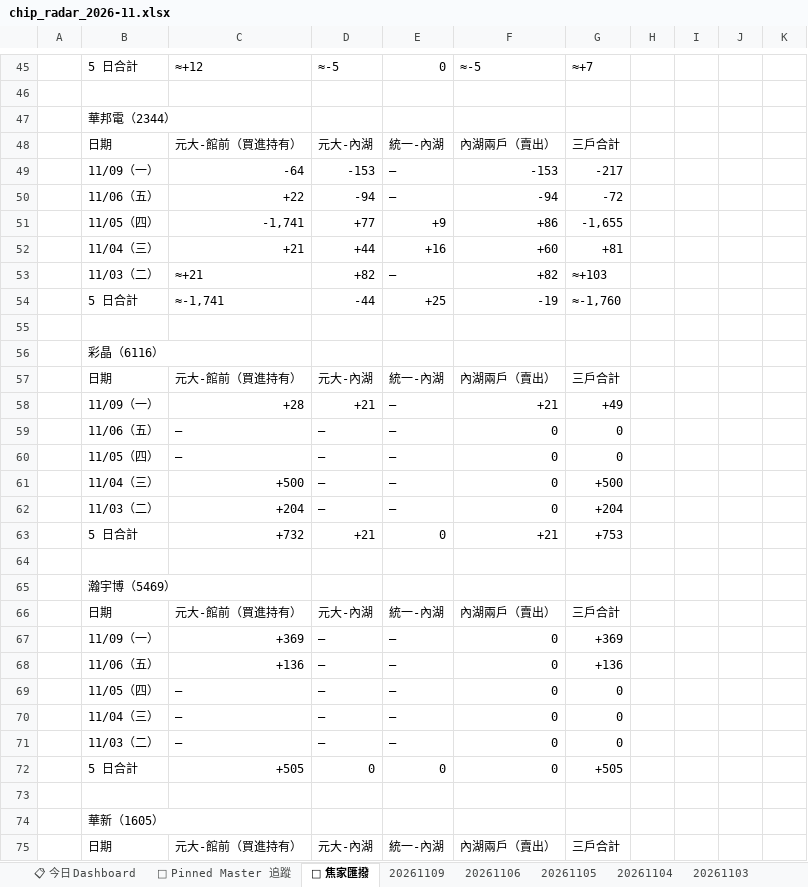
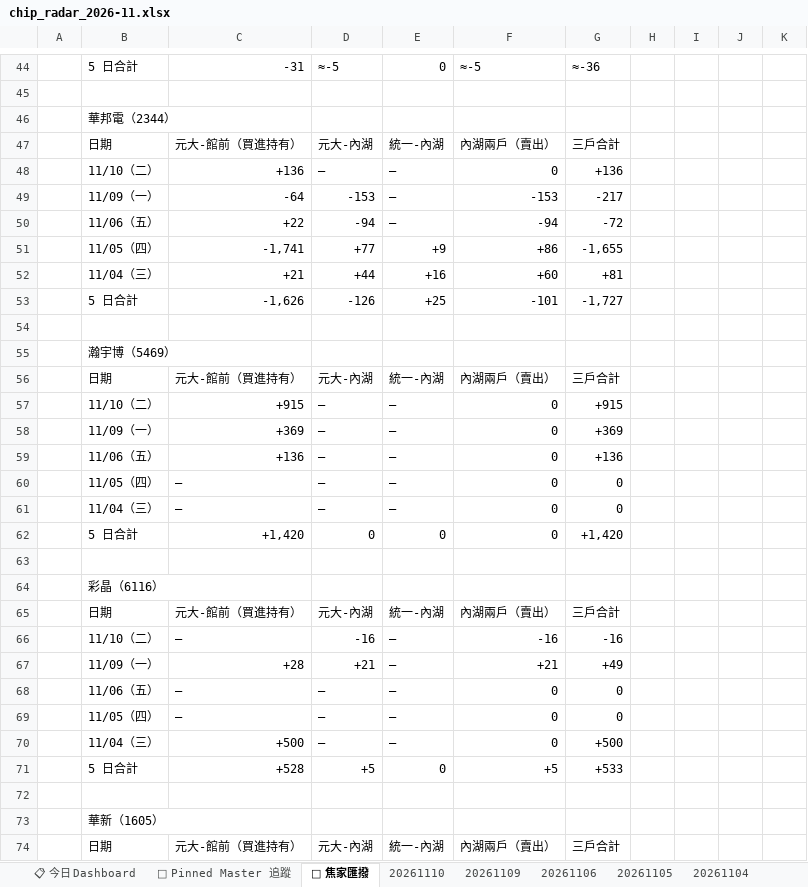
Before and after one commit to DRwillychiu/CHIP_RADAR_TW, an Excel workbook: data/reports/chip_radar_2026-11.xlsx, sheet 🔁 焦家匯撥, drawn as a sheet; only a part is shown, gaps mark what is left out; values as stored, in another font and other column widths than the file's, no cell formats; removed rows and columns are numbered as before the commit, all else as after; the diff covers the shown part only; the diff names each change by its address in the sheet, - before the commit and + after, or states it on an @@ line.

```diff
--- a/data/reports/chip_radar_2026-11.xlsx (sheet 🔁 焦家匯撥)
+++ b/data/reports/chip_radar_2026-11.xlsx (sheet 🔁 焦家匯撥)
+sheet tab: 20261110
-C44: ≈+12
+C44: -31
-G44: ≈+7
+G44: ≈-36
+row 48:  | 11/10（二） | +136 | — | — | 0 | +136
-row 53:  | 11/03（二） | ≈+21 | +82 | — | +82 | ≈+103
+row 53:  | 5 日合計 | -1,626 | -126 | +25 | -101 | -1,727
-row 54:  | 5 日合計 | ≈-1,741 | -44 | +25 | -19 | ≈-1,760
+row 54: (empty)
@@ row 65 moved to row 55: 瀚宇博（5469） @@
@@ row 66 moved to row 56: 日期 @@
+row 57:  | 11/10（二） | +915 | — | — | 0 | +915
@@ row 67 moved to row 58: 11/09（一） @@
@@ row 68 moved to row 59: 11/06（五） @@
@@ row 69 moved to row 60: 11/05（四） @@
@@ row 70 moved to row 61: 11/04（三） @@
+row 62:  | 5 日合計 | +1,420 | 0 | 0 | 0 | +1,420
+row 66:  | 11/10（二） | — | -16 | — | -16 | -16
-row 62:  | 11/03（二） | +204 | — | — | 0 | +204
-row 63:  | 5 日合計 | +732 | +21 | 0 | +21 | +753
-row 71: (empty)
+row 71:  | 5 日合計 | +528 | +5 | 0 | +5 | +533
-row 71:  | 11/03（二） | — | — | — | 0 | 0
-row 72:  | 5 日合計 | +505 | 0 | 0 | 0 | +505
```
Also changed, not shown: 12 added rows, 13 removed rows and 10 edited cells elsewhere in this sheet, sheet 20261109, sheet 📋 今日 Dashboard, sheet 📌 Pinned Master 追蹤, cell formats, data/reports/latest.xlsx, 34 other files.
